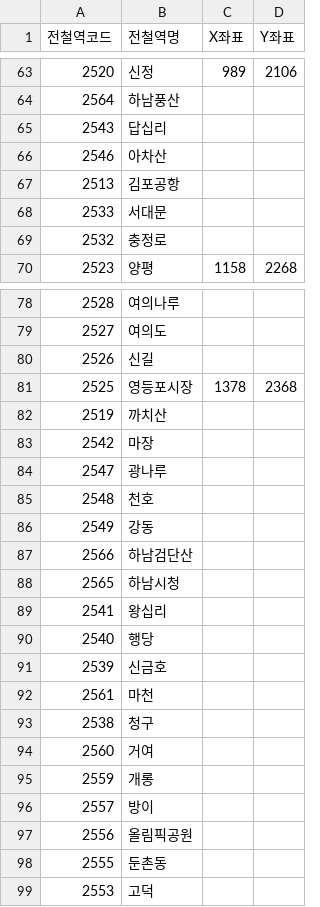
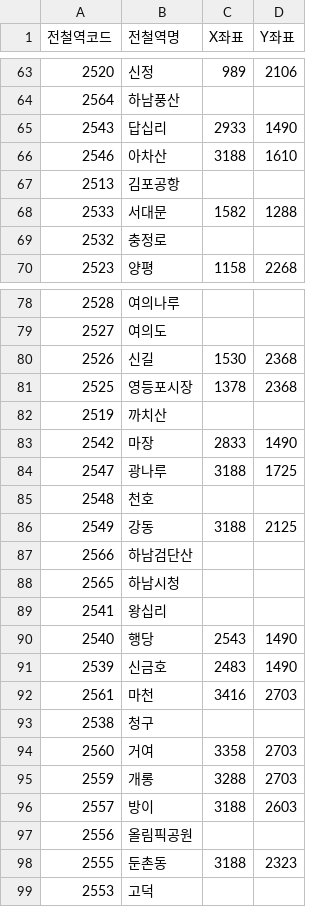
Before and after one commit to mmig01/subway_temp, a CSV file: public/newtrain.csv, drawn as a sheet; only a part is shown, gaps mark what is left out; the diff covers the shown part only.

```diff
--- a/public/newtrain.csv
+++ b/public/newtrain.csv
@@ -64,6 +64,6 @@
 2564, 하남풍산,,
-2543, 답십리,,
-2546, 아차산,,
+2543, 답십리,2933, 1490
+2546, 아차산,3188, 1610
 2513, 김포공항,,
-2533, 서대문,,
+2533, 서대문,1582, 1288
 2532, 충정로,,
@@ -79,9 +79,9 @@
 2527, 여의도,,
-2526, 신길,,
+2526, 신길,1530, 2368
 2525, 영등포시장,1378, 2368
 2519, 까치산,,
-2542, 마장,,
-2547, 광나루,,
+2542, 마장,2833, 1490
+2547, 광나루,3188, 1725
 2548, 천호,,
-2549, 강동,,
+2549, 강동,3188, 2125
 2566, 하남검단산,,
@@ -89,11 +89,11 @@
 2541, 왕십리,,
-2540, 행당,,
-2539, 신금호,,
-2561, 마천,,
+2540, 행당,2543, 1490
+2539, 신금호,2483, 1490
+2561, 마천,3416, 2703
 2538, 청구,,
-2560, 거여,,
-2559, 개롱,,
-2557, 방이,,
+2560, 거여,3358, 2703
+2559, 개롱,3288, 2703
+2557, 방이,3188, 2603
 2556, 올림픽공원,,
-2555, 둔촌동,,
+2555, 둔촌동,3188, 2323
 2553, 고덕,,
```
Also changed, not shown: 30 edited cells elsewhere in this file.
